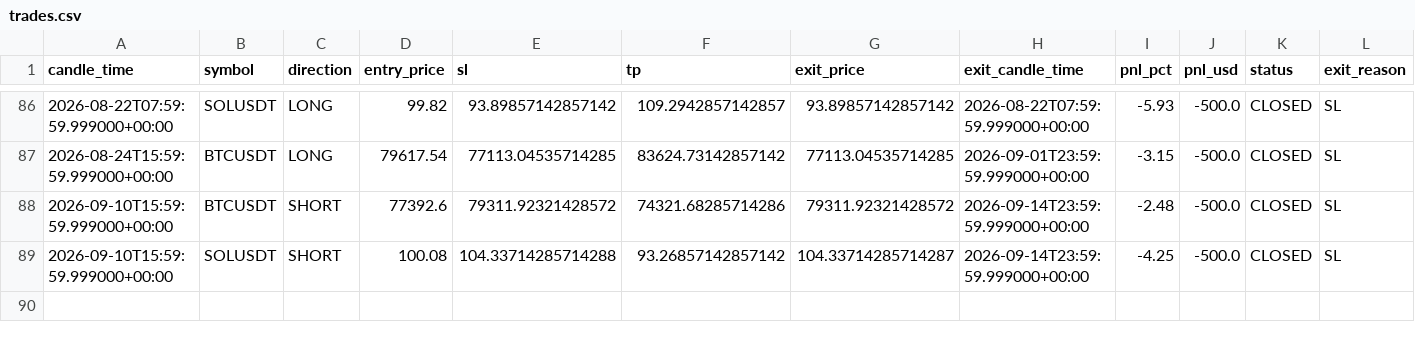
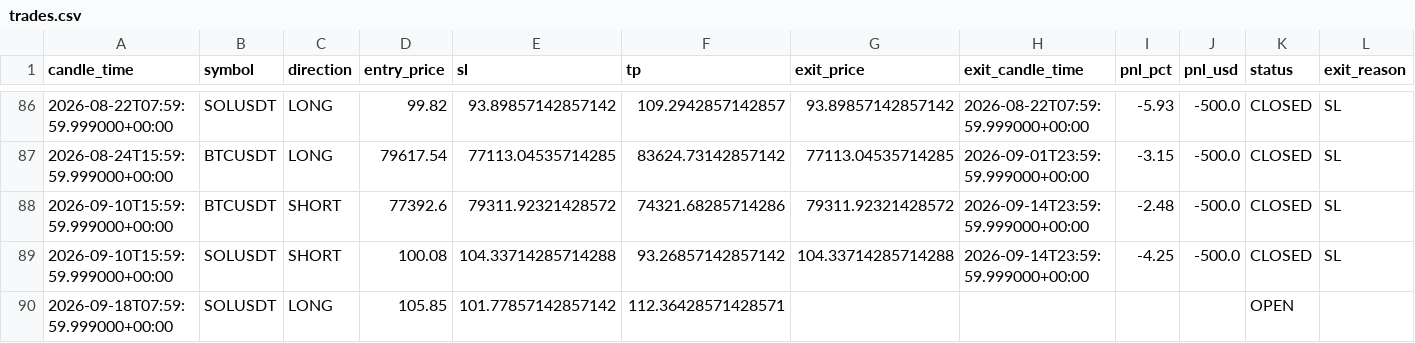
Before and after one commit to kushgbisen/cron-trader, a CSV file: logs/weekly_breakout/trades.csv, drawn as a sheet; only a part is shown, gaps mark what is left out.

```diff
--- a/logs/weekly_breakout/trades.csv
+++ b/logs/weekly_breakout/trades.csv
@@ -88,2 +88,3 @@ candle_time,symbol,direction,entry_price,sl,tp,exit_price,exit_candle_time,pnl_p
 2026-09-10T15:59:59.999000+00:00,BTCUSDT,SHORT,77392.6,79311.92321428572,74321.68285714286,79311.92321428572,2026-09-14T23:59:59.999000+00:00,-2.48,-500.0,CLOSED,SL
-2026-09-10T15:59:59.999000+00:00,SOLUSDT,SHORT,100.08,104.33714285714288,93.26857142857142,104.33714285714287,2026-09-14T23:59:59.999000+00:00,-4.25,-500.0,CLOSED,SL
+2026-09-10T15:59:59.999000+00:00,SOLUSDT,SHORT,100.08,104.33714285714288,93.26857142857142,104.33714285714288,2026-09-14T23:59:59.999000+00:00,-4.25,-500.0,CLOSED,SL
+2026-09-18T07:59:59.999000+00:00,SOLUSDT,LONG,105.85,101.77857142857142,112.36428571428571,,,,,OPEN,
```
Also changed, not shown: logs/regime_rsi/trades.csv, 8 other files.
